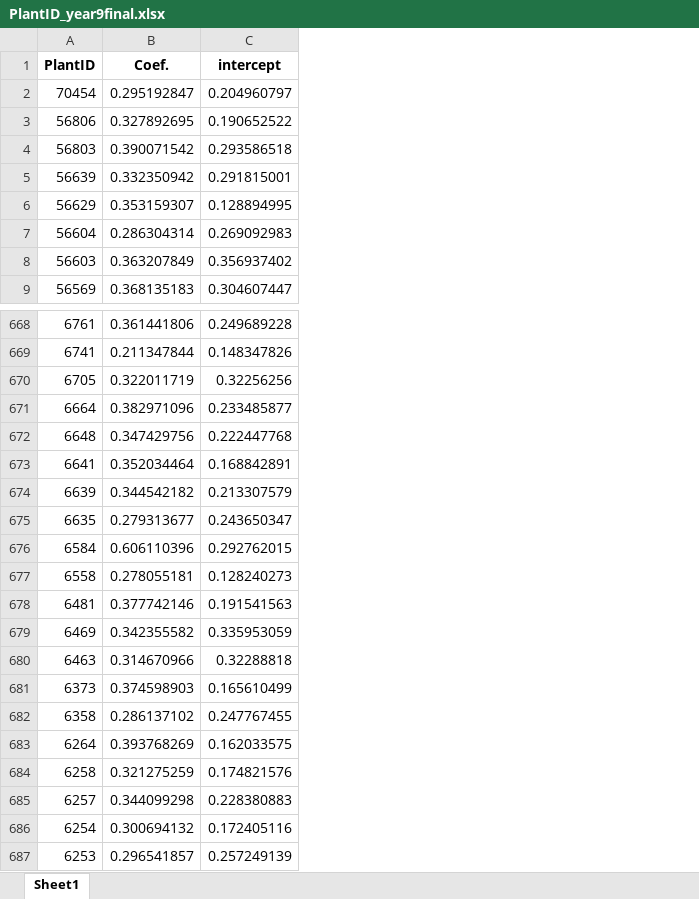
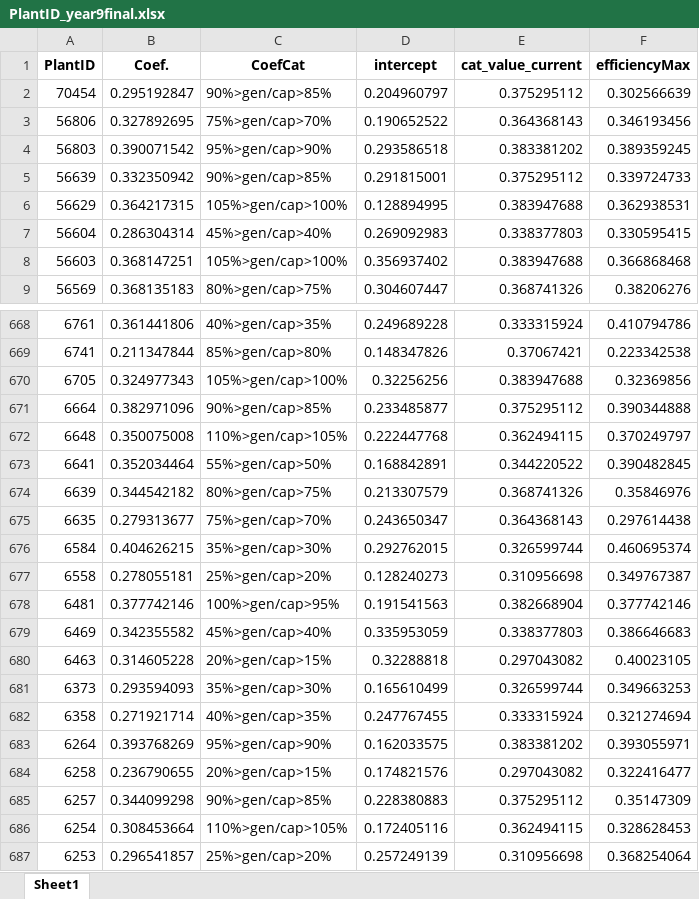
Before and after one commit to ARAzampour/AMR-project, an Excel workbook: hourly datasets/PlantID_year9final.xlsx, sheet Sheet1, drawn as a sheet; only a part is shown, gaps mark what is left out; values as stored, in another font and other column widths than the file's, no borders; the diff covers the shown part only; the diff names each change by its address in the sheet, - before the commit and + after, or states it on an @@ line.

```diff
--- a/hourly datasets/PlantID_year9final.xlsx (sheet Sheet1)
+++ b/hourly datasets/PlantID_year9final.xlsx (sheet Sheet1)
+column C (CoefCat), rows 2-9: 90%>gen/cap>85% | 75%>gen/cap>70% | 95%>gen/cap>90% | 90%>gen/cap>85% | 105%>gen/cap>100% | 45%>gen/cap>40% | 105%>gen/cap>100% | 80%>gen/cap>75%; rows 668-687: 40%>gen/cap>35% | 85%>gen/cap>80% | 105%>gen/cap>100% | 90%>gen/cap>85% | 110%>gen/cap>105% | 55%>gen/cap>50% | 80%>gen/cap>75% | 75%>gen/cap>70% | 35%>gen/cap>30% | 25%>gen/cap>20% | 100%>gen/cap>95% | 45%>gen/cap>40% | 20%>gen/cap>15% | 35%>gen/cap>30% | 40%>gen/cap>35% | 95%>gen/cap>90% | 20%>gen/cap>15% | 90%>gen/cap>85% | 110%>gen/cap>105% | 25%>gen/cap>20%
+column E (cat_value_current), rows 2-9: 0.375295112 | 0.364368143 | 0.383381202 | 0.375295112 | 0.383947688 | 0.338377803 | 0.383947688 | 0.368741326; rows 668-687: 0.333315924 | 0.37067421 | 0.383947688 | 0.375295112 | 0.362494115 | 0.344220522 | 0.368741326 | 0.364368143 | 0.326599744 | 0.310956698 | 0.382668904 | 0.338377803 | 0.297043082 | 0.326599744 | 0.333315924 | 0.383381202 | 0.297043082 | 0.375295112 | 0.362494115 | 0.310956698
+column F (efficiencyMax), rows 2-9: 0.302566639 | 0.346193456 | 0.389359245 | 0.339724733 | 0.362938531 | 0.330595415 | 0.366868468 | 0.38206276; rows 668-687: 0.410794786 | 0.223342538 | 0.32369856 | 0.390344888 | 0.370249797 | 0.390482845 | 0.35846976 | 0.297614438 | 0.460695374 | 0.349767387 | 0.377742146 | 0.386646683 | 0.40023105 | 0.349663253 | 0.321274694 | 0.393055971 | 0.322416477 | 0.35147309 | 0.328628453 | 0.368254064
-B6 (Coef.): 0.353159307
+B6 (Coef.): 0.364217315
-B8 (Coef.): 0.363207849
+B8 (Coef.): 0.368147251
-B670 (Coef.): 0.322011719
+B670 (Coef.): 0.324977343
-B672 (Coef.): 0.347429756
+B672 (Coef.): 0.350075008
-B676 (Coef.): 0.606110396
+B676 (Coef.): 0.404626215
-B680 (Coef.): 0.314670966
+B680 (Coef.): 0.314605228
-B681 (Coef.): 0.374598903
+B681 (Coef.): 0.293594093
-B682 (Coef.): 0.286137102
+B682 (Coef.): 0.271921714
-B684 (Coef.): 0.321275259
+B684 (Coef.): 0.236790655
-B686 (Coef.): 0.300694132
+B686 (Coef.): 0.308453664
```
Also changed, not shown: 261 edited cells elsewhere in this sheet, hourly datasets/PlantID_year10final.xlsx, hourly datasets/PlantID_year11final.xlsx, 51 other files.
